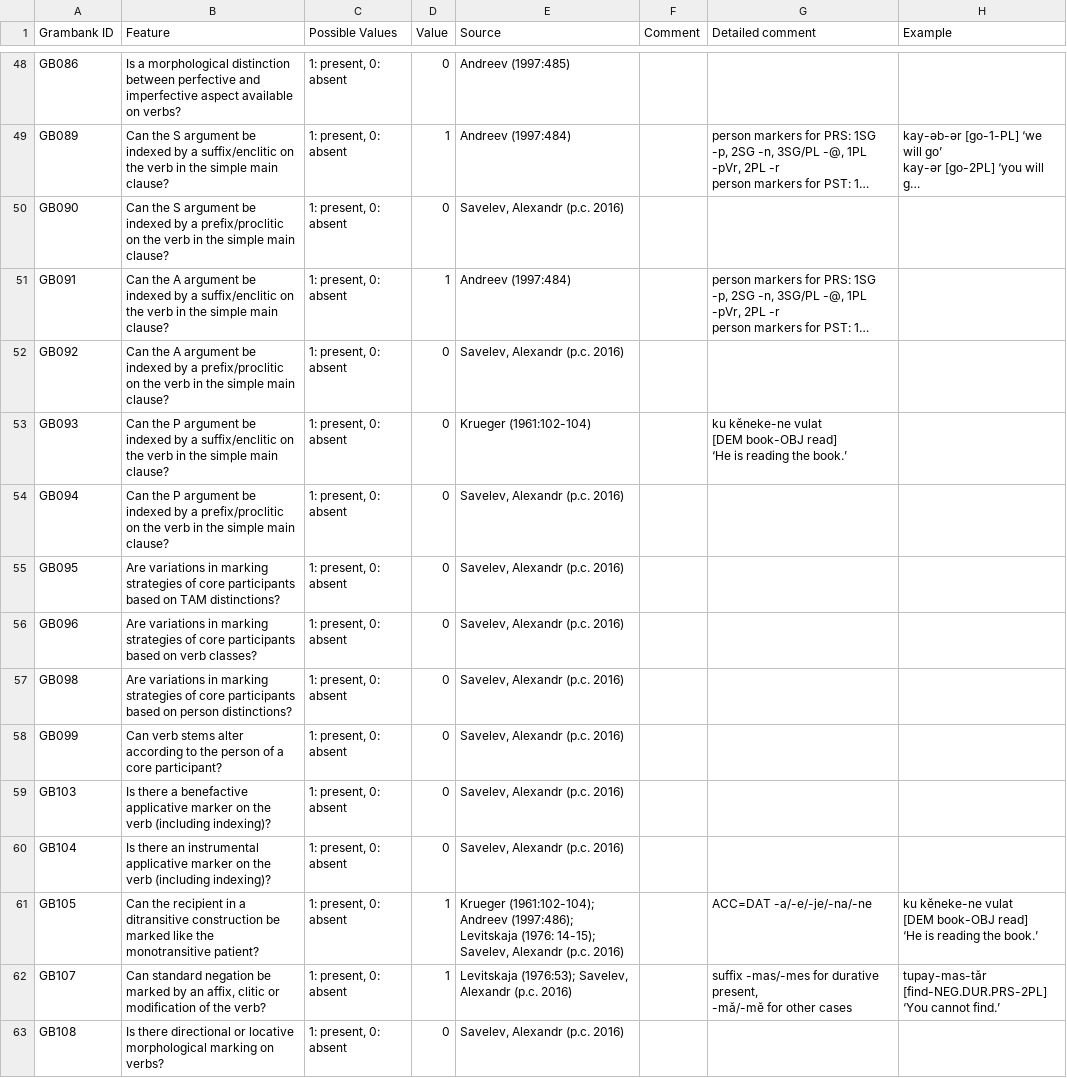
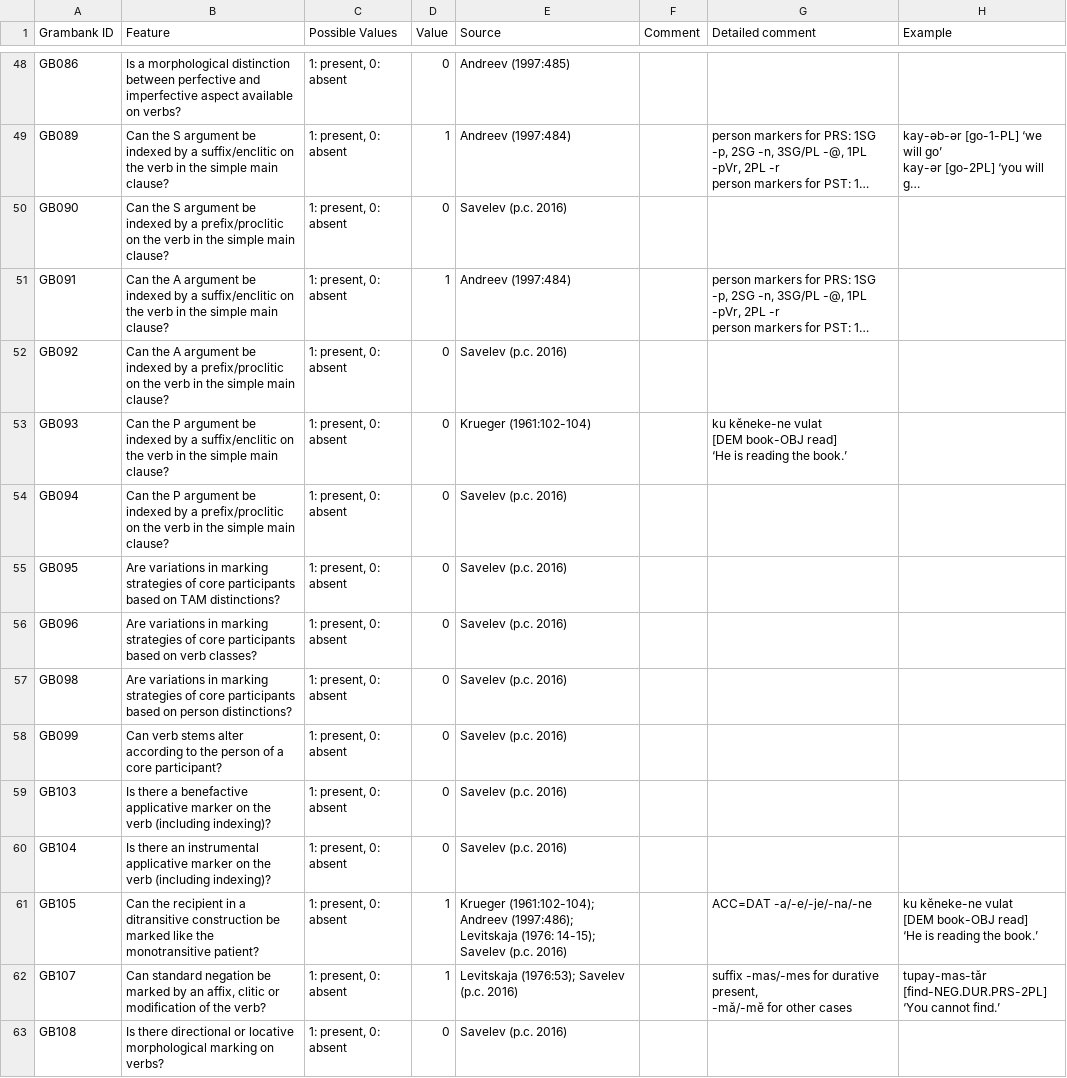
Before and after one commit to cldf-datasets/hueblerstability, a TSV file: raw/Chuvash (Southern dialect) [chuv1255].tsv, drawn as a sheet; only a part is shown, gaps mark what is left out; long unchanged cells end in …; the diff covers the shown part only; the diff names each change by its address in the sheet, - before the commit and + after, or states it on an @@ line.

```diff
--- a/raw/Chuvash (Southern dialect) [chuv1255].tsv
+++ b/raw/Chuvash (Southern dialect) [chuv1255].tsv
-E50 (Source): Savelev, Alexandr (p.c. 2016)
+E50 (Source): Savelev (p.c. 2016)
-E52 (Source): Savelev, Alexandr (p.c. 2016)
+E52 (Source): Savelev (p.c. 2016)
-E54:E60 (Source): Savelev, Alexandr (p.c. 2016)
+E54:E60 (Source): Savelev (p.c. 2016)
-E61 (Source): …(1976: 14-15); Savelev, Alexandr (p.c. 2016)
+E61 (Source): …(1976: 14-15); Savelev (p.c. 2016)
-E62 (Source): Levitskaja (1976:53); Savelev, Alexandr (p.c. 2016)
+E62 (Source): Levitskaja (1976:53); Savelev (p.c. 2016)
-E63 (Source): Savelev, Alexandr (p.c. 2016)
+E63 (Source): Savelev (p.c. 2016)
```
Also changed, not shown: 161 edited cells elsewhere in this file, etc/sources.csv, raw/Bashkir [bash1264].tsv, 10 other files.
